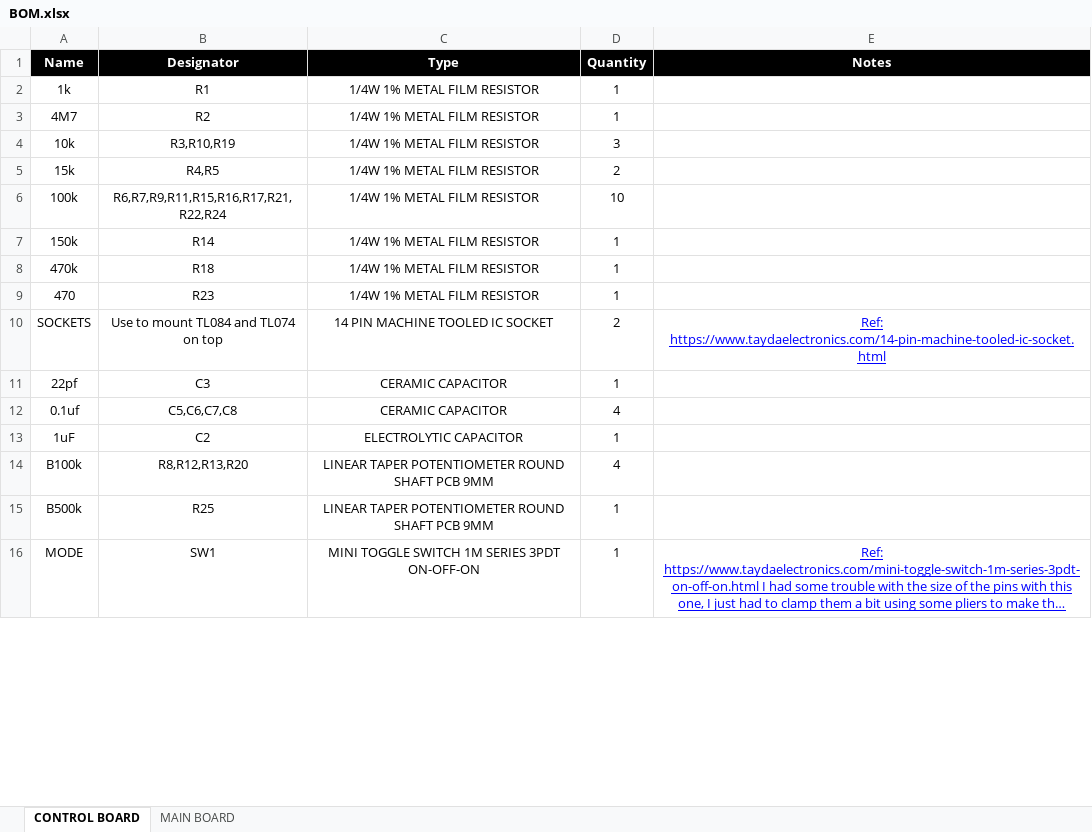
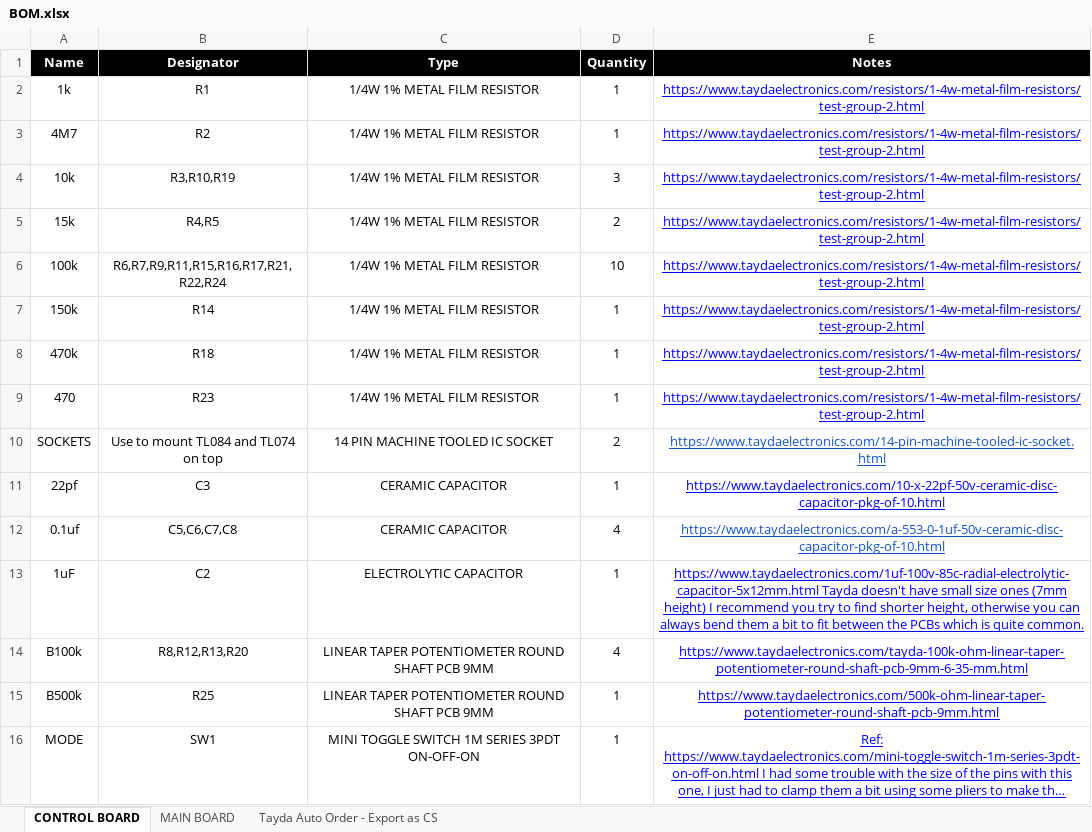
Before and after one commit to musicdevghost/eurorack, an Excel workbook: KRA PAO - RESONANT LOW PASS GATE/BOM.xlsx, sheet CONTROL BOARD, drawn as a sheet; only a part is shown; long unchanged cells end in …; values as stored, in another font and other column widths than the file's, no borders; charts and pictures not drawn; the diff covers the shown part only; the diff names each change by its address in the sheet, - before the commit and + after, or states it on an @@ line.

```diff
--- a/KRA PAO - RESONANT LOW PASS GATE/BOM.xlsx (sheet CONTROL BOARD)
+++ b/KRA PAO - RESONANT LOW PASS GATE/BOM.xlsx (sheet CONTROL BOARD)
+sheet tab: Tayda Auto Order - Export as CS
-E2:E9 (Notes): (empty)
+E2:E9 (Notes): https://www.taydaelectronics.com/resistors/1-4w-metal-film-resistors/test-group-2.html
-E10 (Notes): Ref: https://www.taydaelectronics.com/14-pin-machine-tooled-ic-socket.html
+E10 (Notes): https://www.taydaelectronics.com/14-pin-machine-tooled-ic-socket.html
-E10 text colour: #0000FF
+E10 text colour: #1155CC
-E11 (Notes): (empty)
+E11 (Notes): https://www.taydaelectronics.com/10-x-22pf-50v-ceramic-disc-capacitor-pkg-of-10.html
-E12 (Notes): (empty)
+E12 (Notes): https://www.taydaelectronics.com/a-553-0-1uf-50v-ceramic-disc-capacitor-pkg-of-10.html
-E13 (Notes): (empty)
+E13 (Notes): https://www.taydaelectronics.com/1uf-100v-85c-radial-electrolytic-capacitor-5x12mm.html Tayda doesn't have small size ones (7mm height) I recommend you try to find shorter height, otherwise you can always bend them a bit to fit between the PCBs which is quite common.
-E14 (Notes): (empty)
+E14 (Notes): https://www.taydaelectronics.com/tayda-100k-ohm-linear-taper-potentiometer-round-shaft-pcb-9mm-6-35-mm.html
-E15 (Notes): (empty)
+E15 (Notes): https://www.taydaelectronics.com/500k-ohm-linear-taper-potentiometer-round-shaft-pcb-9mm.html
```
Also changed, not shown: 3 added rows, 6 removed rows, 5 edited cells and cell formats elsewhere in this sheet, sheet MAIN BOARD, charts or pictures, TOM YUM - VCO/BOM.xlsx, 2 other files.
